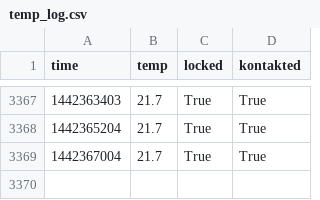
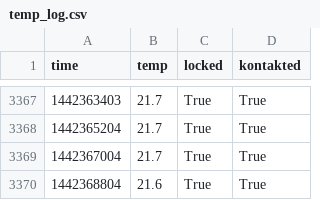
Before and after one commit to realraum/r3pi-temperature, a CSV file: temp_log.csv, drawn as a sheet; only a part is shown, gaps mark what is left out; the diff names each change by its address in the sheet, - before the commit and + after, or states it on an @@ line.

Commit message:
added data

```diff
--- a/temp_log.csv
+++ b/temp_log.csv
+row 3370: 1442368804 | 21.6 | True | True
```
